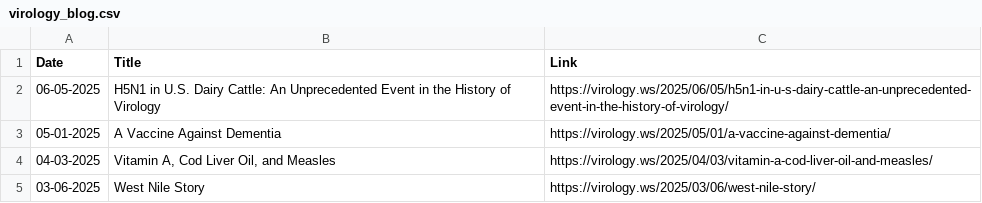
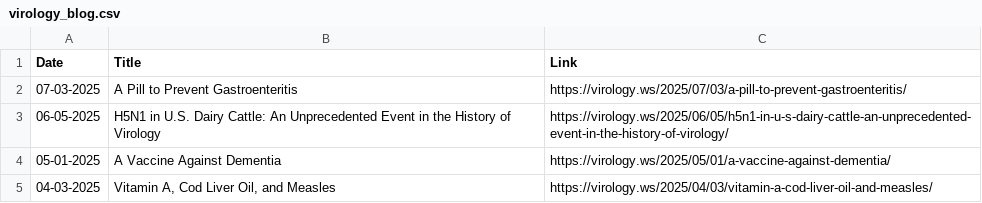
Before and after one commit to bbennett80/virology_blog, a CSV file: virology_blog.csv, drawn as a sheet; only a part is shown; the shorter side is filled out with more unchanged rows.

```diff
--- a/virology_blog.csv
+++ b/virology_blog.csv
@@ -1,2 +1,3 @@
 Date,Title,Link
+07-03-2025,A Pill to Prevent Gastroenteritis,https://virology.ws/2025/07/03/a-pill-to-prevent-gastroenteritis/
 06-05-2025,H5N1 in U.S. Dairy Cattle: An Unprecedented Event in the History of Virology,https://virology.ws/2025/06/05/h5n1-in-u-s-dairy-cattle-an-unprecedented-event-in-the-history-of-virology/
```
